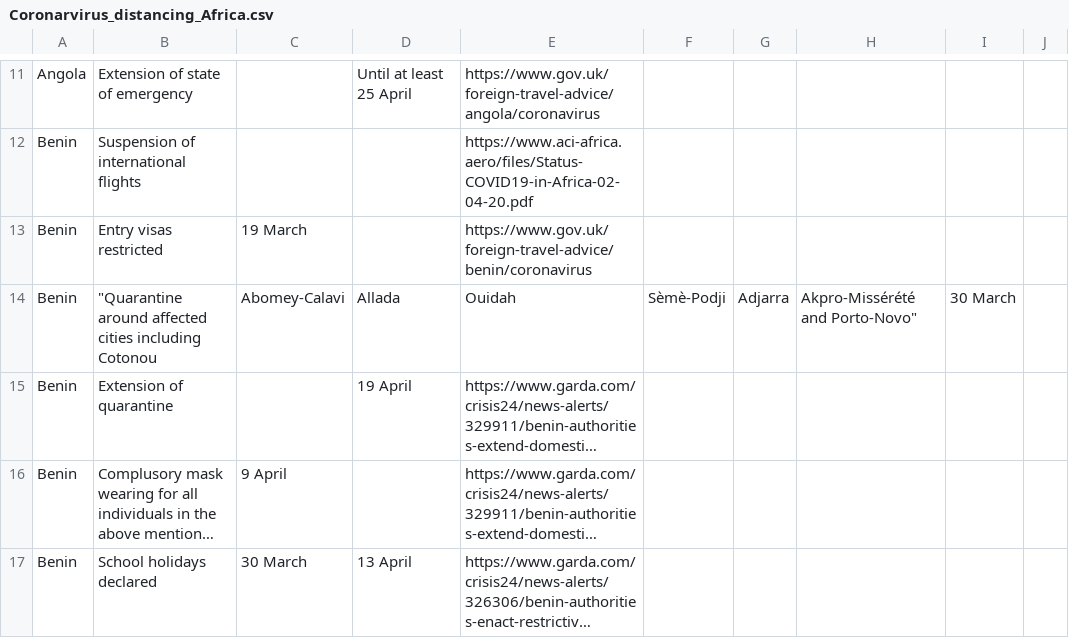
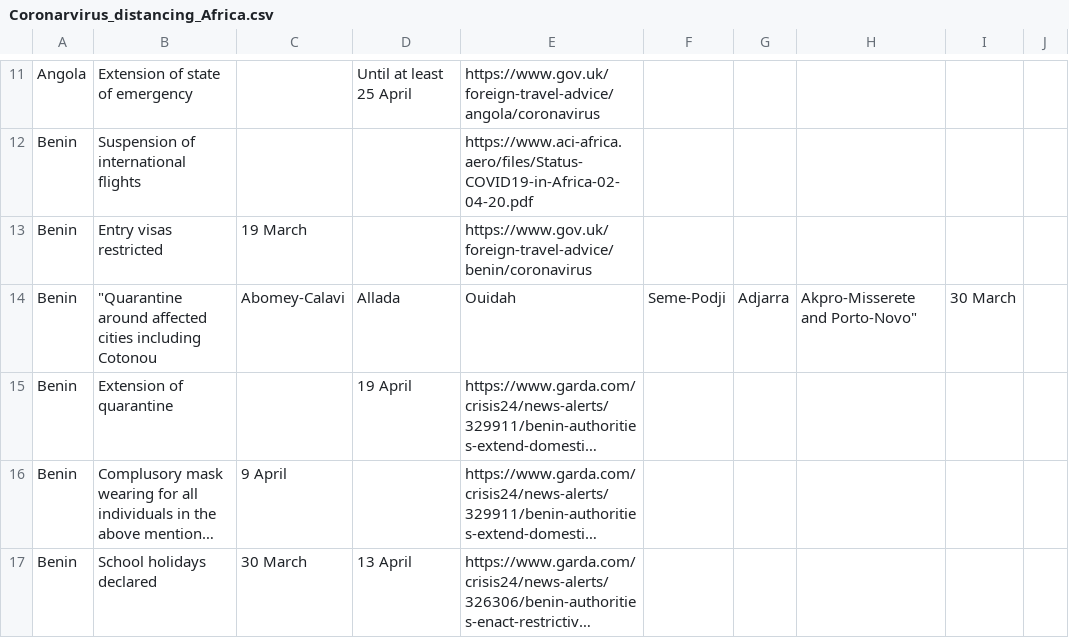
Before and after one commit to ensoesie/Covid19DistancingAfrica, a CSV file: Coronarvirus_distancing_Africa.csv, drawn as a sheet; only a part is shown, gaps mark what is left out; long unchanged cells end in …; the diff names each change by its address in the sheet, - before the commit and + after, or states it on an @@ line.

Commit message:
Update Coronarvirus_distancing_Africa.csv

```diff
--- a/Coronarvirus_distancing_Africa.csv
+++ b/Coronarvirus_distancing_Africa.csv
-F14: Sèmè-Podji
+F14: Seme-Podji
-H14: Akpro-Missérété and Porto-Novo"
+H14: Akpro-Misserete and Porto-Novo"
```
